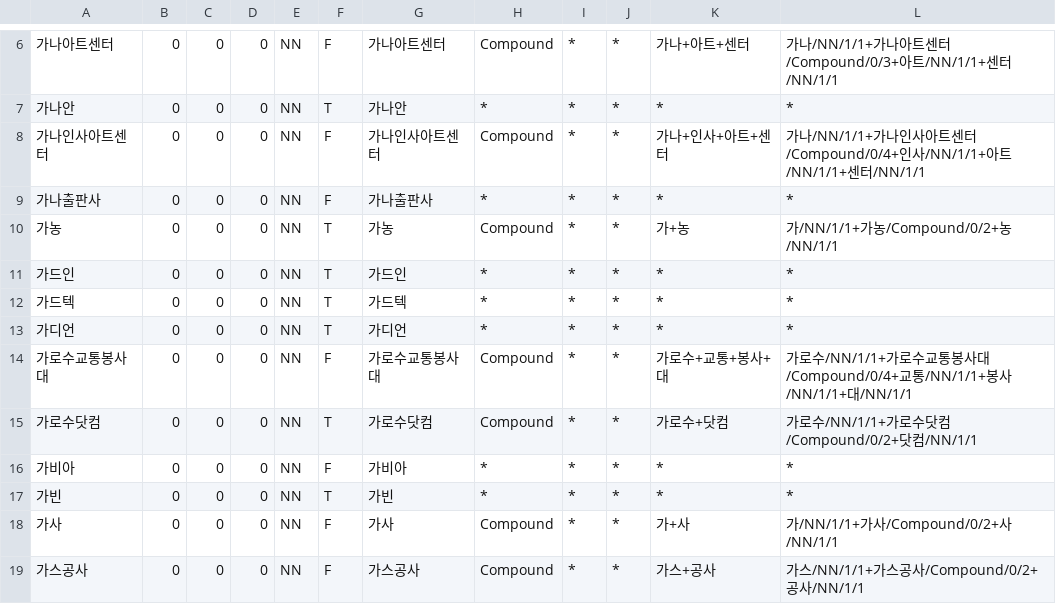
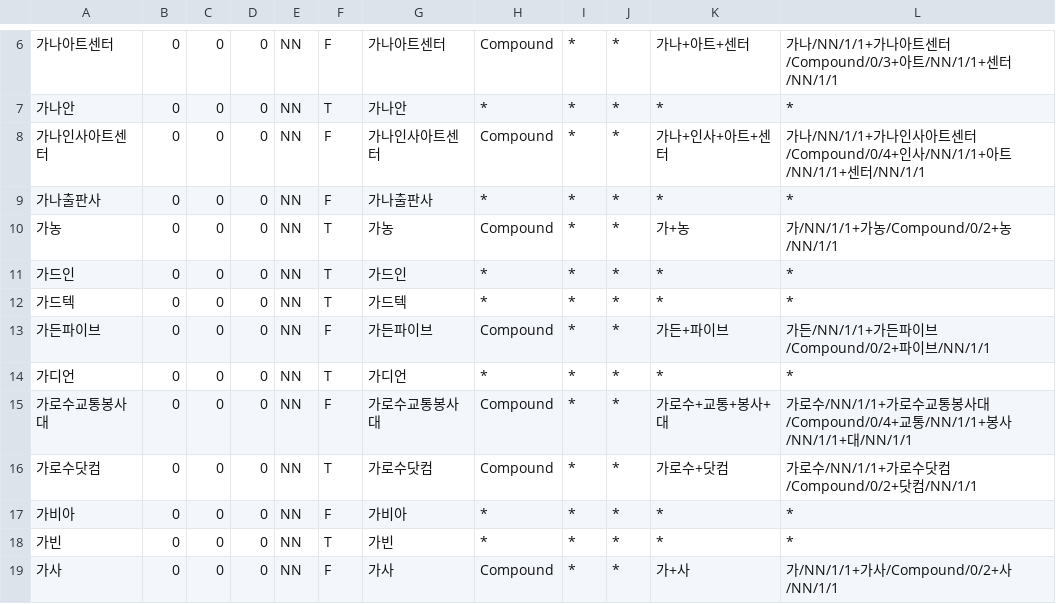
Before and after one commit to deepsearch-hq/mecab-ko-dic, a CSV file: seed/NN-Name.csv, drawn as a sheet; only a part is shown, gaps mark what is left out; the shorter side is filled out with more unchanged rows.

```diff
--- a/seed/NN-Name.csv
+++ b/seed/NN-Name.csv
@@ -12,2 +12,3 @@
 가드텍,0,0,0,NN,T,가드텍,*,*,*,*,*
+가든파이브,0,0,0,NN,F,가든파이브,Compound,*,*,가든+파이브,가든/NN/1/1+가든파이브/Compound/0/2+파이브/NN/1/1
 가디언,0,0,0,NN,T,가디언,*,*,*,*,*
```
Also changed, not shown: 2 other files.
